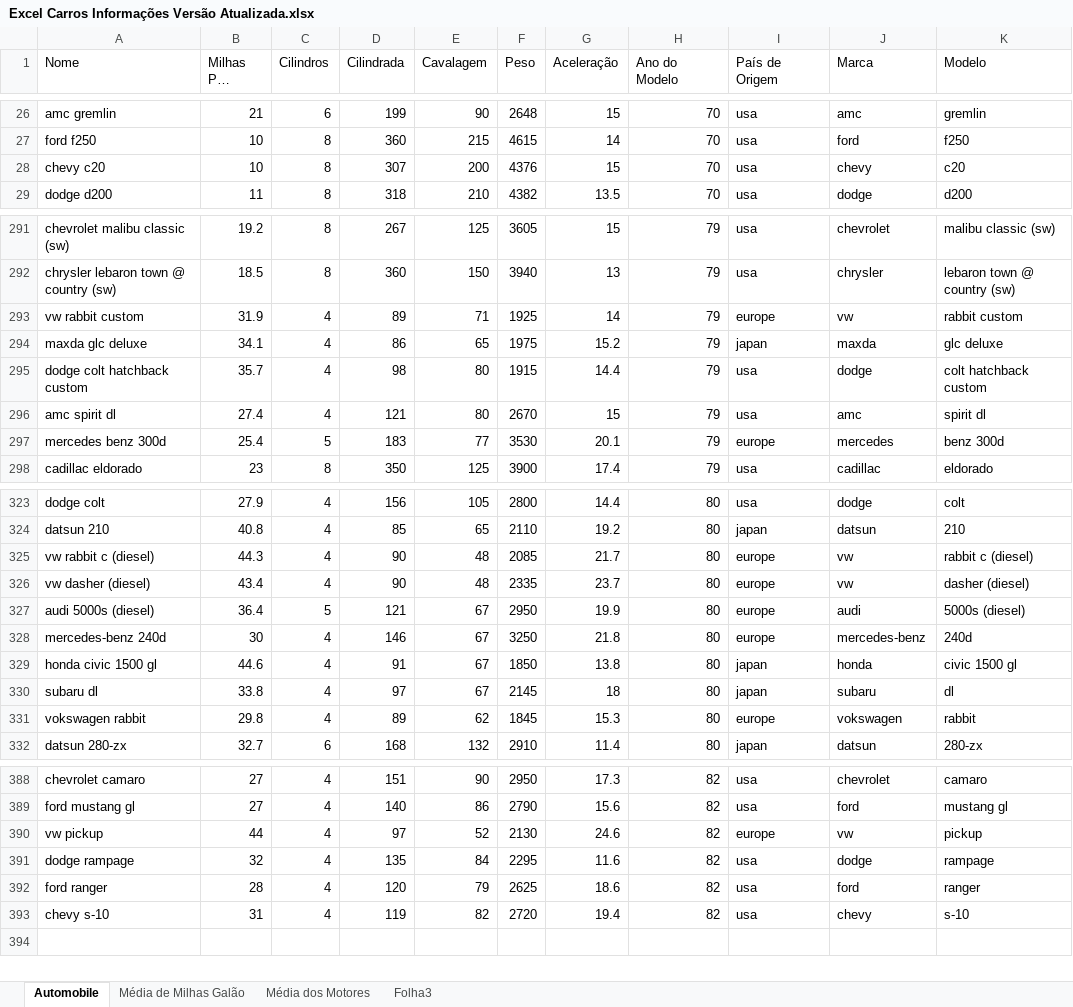
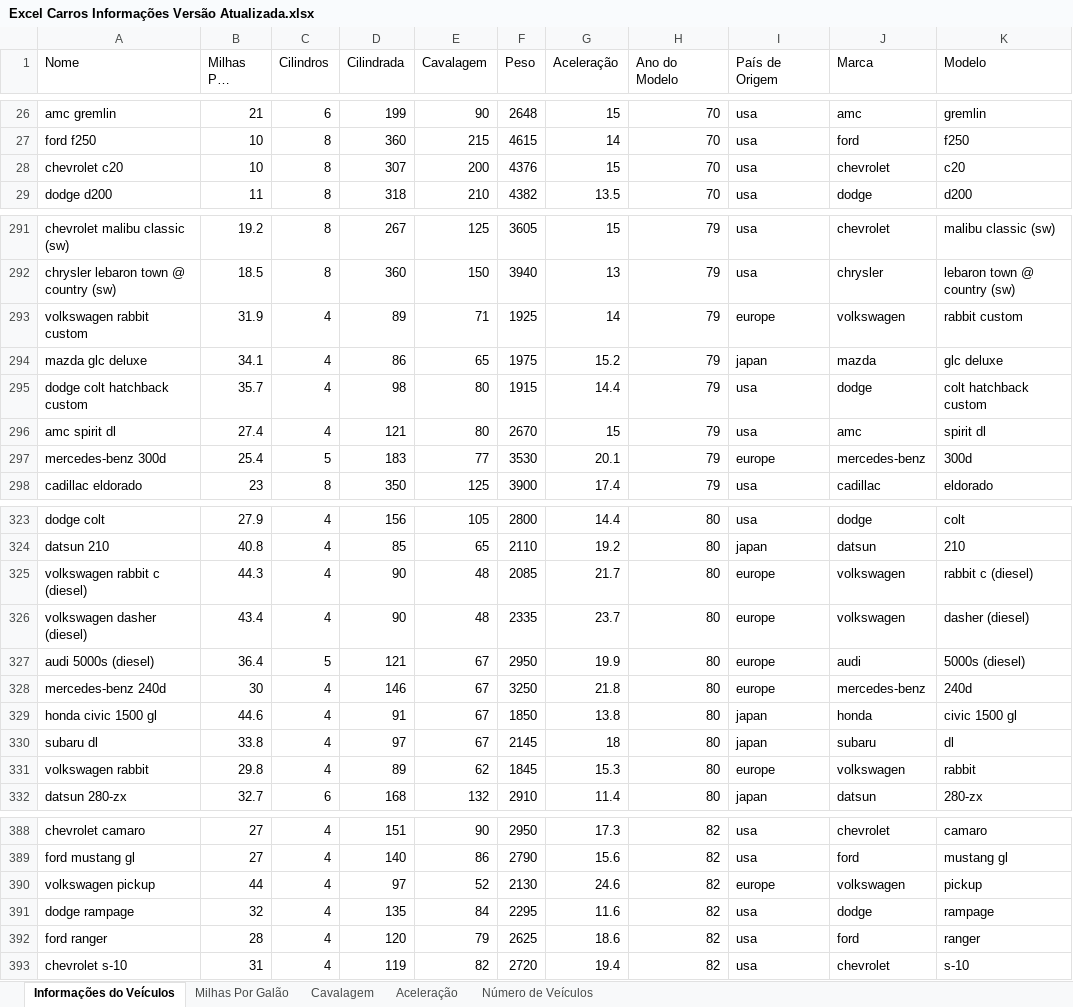
Before and after one commit to zDragonPaulo/SI-TG1, an Excel workbook: Excel Carros Informações Versão Atualizada.xlsx, sheet Informações do Veículos, drawn as a sheet; only a part is shown, gaps mark what is left out; long unchanged cells end in …; values as stored, in another font and other column widths than the file's, no borders; table styles not drawn; the diff covers the shown part only; the diff names each change by its address in the sheet, - before the commit and + after, or states it on an @@ line.

```diff
--- a/Excel Carros Informações Versão Atualizada.xlsx (sheet Informações do Veículos)
+++ b/Excel Carros Informações Versão Atualizada.xlsx (sheet Informações do Veículos)
-sheet tab: Automobile
+sheet tab: Informações do Veículos
-sheet tab: Média de Milhas Galão
-sheet tab: Média dos Motores
-sheet tab: Folha3
+sheet tab: Milhas Por Galão
+sheet tab: Cavalagem
+sheet tab: Aceleração
+sheet tab: Número de Veículos
-A28 (Nome): chevy c20
+A28 (Nome): chevrolet c20
-J28 (Marca): chevy
+J28 (Marca): chevrolet
-A293 (Nome): vw rabbit custom
+A293 (Nome): volkswagen rabbit custom
-J293 (Marca): vw
+J293 (Marca): volkswagen
-A294 (Nome): maxda glc deluxe
+A294 (Nome): mazda glc deluxe
-J294 (Marca): maxda
+J294 (Marca): mazda
-A297 (Nome): mercedes benz 300d
+A297 (Nome): mercedes-benz 300d
-J297 (Marca): mercedes
+J297 (Marca): mercedes-benz
-K297 (Modelo): benz 300d
+K297 (Modelo): 300d
-A325 (Nome): vw rabbit c (diesel)
+A325 (Nome): volkswagen rabbit c (diesel)
-J325:J326 (Marca): vw
+J325:J326 (Marca): volkswagen
-A326 (Nome): vw dasher (diesel)
+A326 (Nome): volkswagen dasher (diesel)
-A331 (Nome): vokswagen rabbit
+A331 (Nome): volkswagen rabbit
-J331 (Marca): vokswagen
+J331 (Marca): volkswagen
-A390 (Nome): vw pickup
+A390 (Nome): volkswagen pickup
-J390 (Marca): vw
+J390 (Marca): volkswagen
-A393 (Nome): chevy s-10
+A393 (Nome): chevrolet s-10
-J393 (Marca): chevy
+J393 (Marca): chevrolet
```
Also changed, not shown: 12 edited cells elsewhere in this sheet, charts or pictures.
